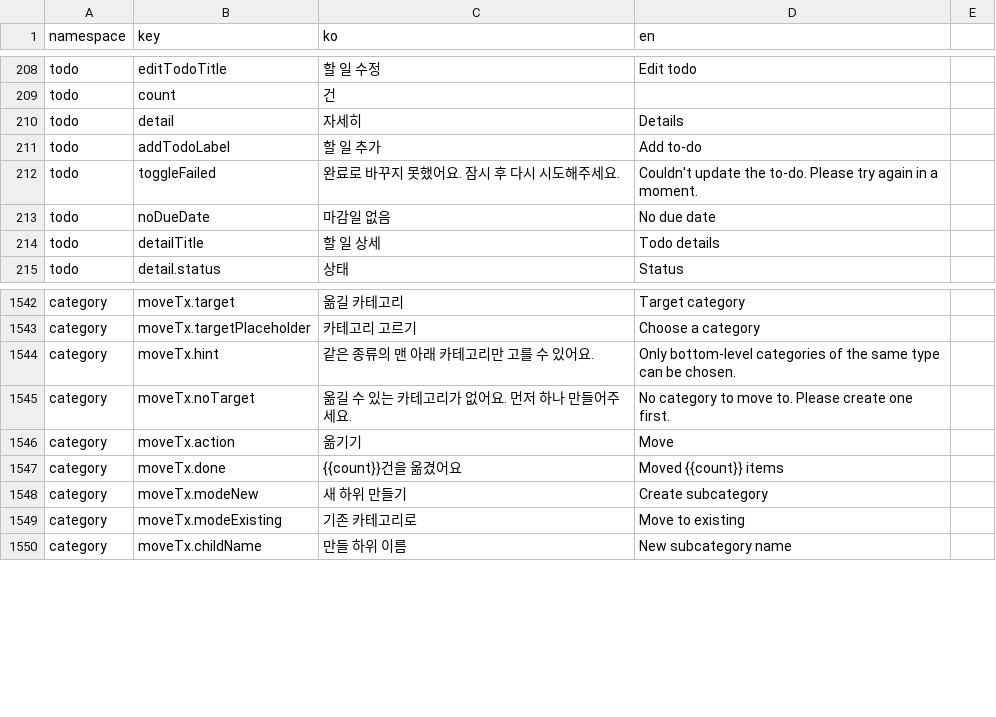
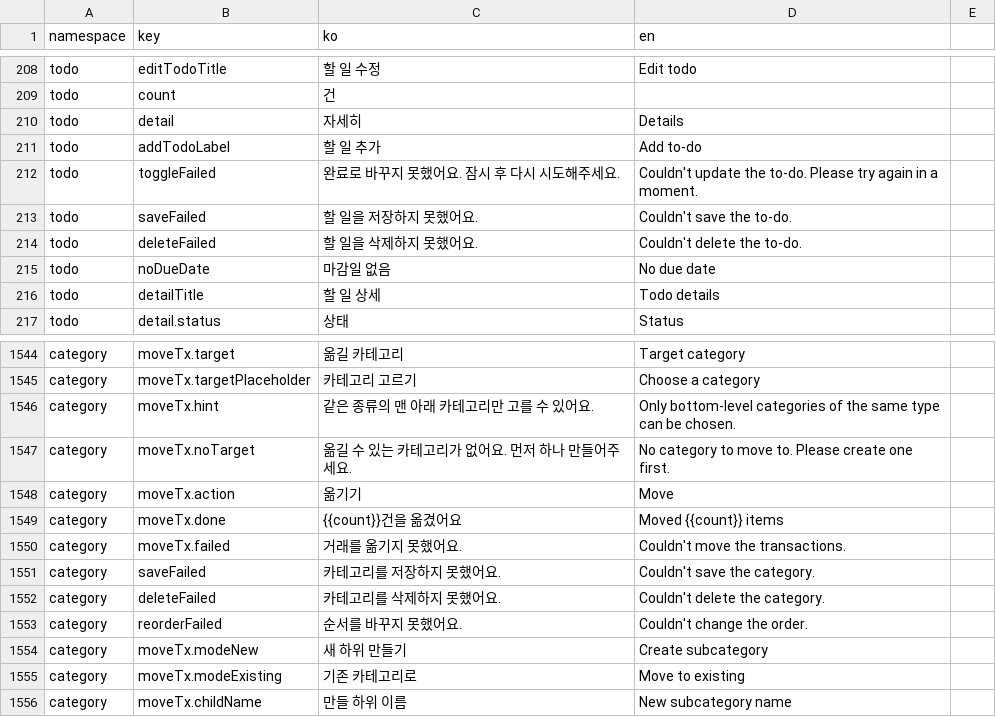
Before and after one commit to lshdainty/groo-damda-front, a CSV file: i18n/translations.csv, drawn as a sheet; only a part is shown, gaps mark what is left out; the diff names each change by its address in the sheet, - before the commit and + after, or states it on an @@ line.

```diff
--- a/i18n/translations.csv
+++ b/i18n/translations.csv
+row 213: todo | saveFailed | 할 일을 저장하지 못했어요. | Couldn't save the to-do.
+row 214: todo | deleteFailed | 할 일을 삭제하지 못했어요. | Couldn't delete the to-do.
+row 1550: category | moveTx.failed | 거래를 옮기지 못했어요. | Couldn't move the transactions.
+row 1551: category | saveFailed | 카테고리를 저장하지 못했어요. | Couldn't save the category.
+row 1552: category | deleteFailed | 카테고리를 삭제하지 못했어요. | Couldn't delete the category.
+row 1553: category | reorderFailed | 순서를 바꾸지 못했어요. | Couldn't change the order.
```
Also changed, not shown: 19 other files.
